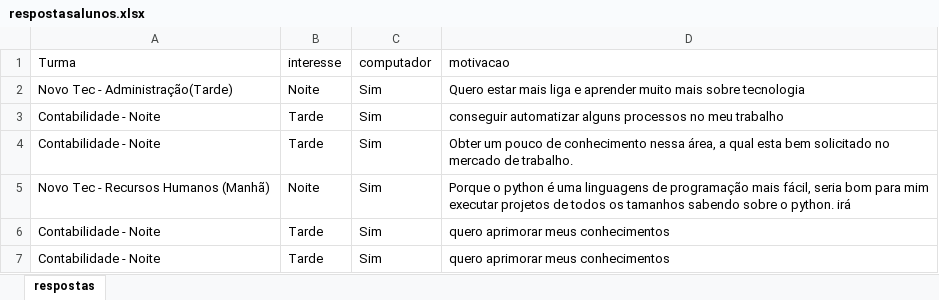
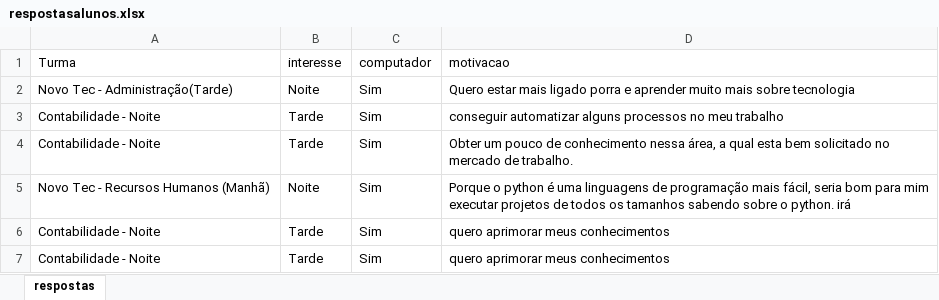
Before and after one commit to dmoraesfact/python, an Excel workbook: respostasalunos.xlsx, sheet respostas, drawn as a sheet; only a part is shown; values as stored, in another font and other column widths than the file's, no borders; the diff names each change by its address in the sheet, - before the commit and + after, or states it on an @@ line.

Commit message:
de novo

```diff
--- a/respostasalunos.xlsx (sheet respostas)
+++ b/respostasalunos.xlsx (sheet respostas)
-D2 (motivacao): …estar mais liga e aprender…
+D2 (motivacao): …estar mais ligado porra e aprender…
```
